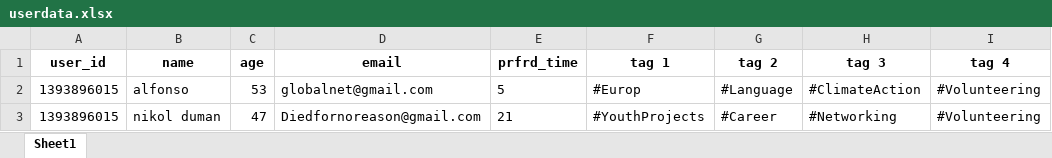
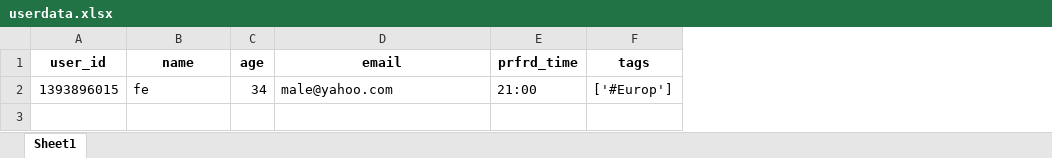
Before and after one commit to Imir0nMan/tg_mailing_list_bot, an Excel workbook: userdata.xlsx, sheet Sheet1, drawn as a sheet; values as stored, in another font and other column widths than the file's, no borders; removed rows and columns are numbered as before the commit, all else as after; the diff names each change by its address in the sheet, - before the commit and + after, or states it on an @@ line.

Commit message:
xlsx handling

```diff
--- a/userdata.xlsx (sheet Sheet1)
+++ b/userdata.xlsx (sheet Sheet1)
-column F (tag 1), empty
-column G (tag 2), empty
-column H (tag 3), empty
-column I (tag 4), empty
+column F (tags), empty
-row 2: 1393896015 | alfonso | 53 | globalnet@gmail.com | 5 | #Europ | #Language | #ClimateAction | #Volunteering
-row 3: 1393896015 | nikol duman | 47 | Diedfornoreason@gmail.com | 21 | #YouthProjects | #Career | #Networking | #Volunteering
+row 2: 1393896015 | fe | 34 | male@yahoo.com | 21:00 | ['#Europ']
```
Also changed, not shown: 2 other files.
